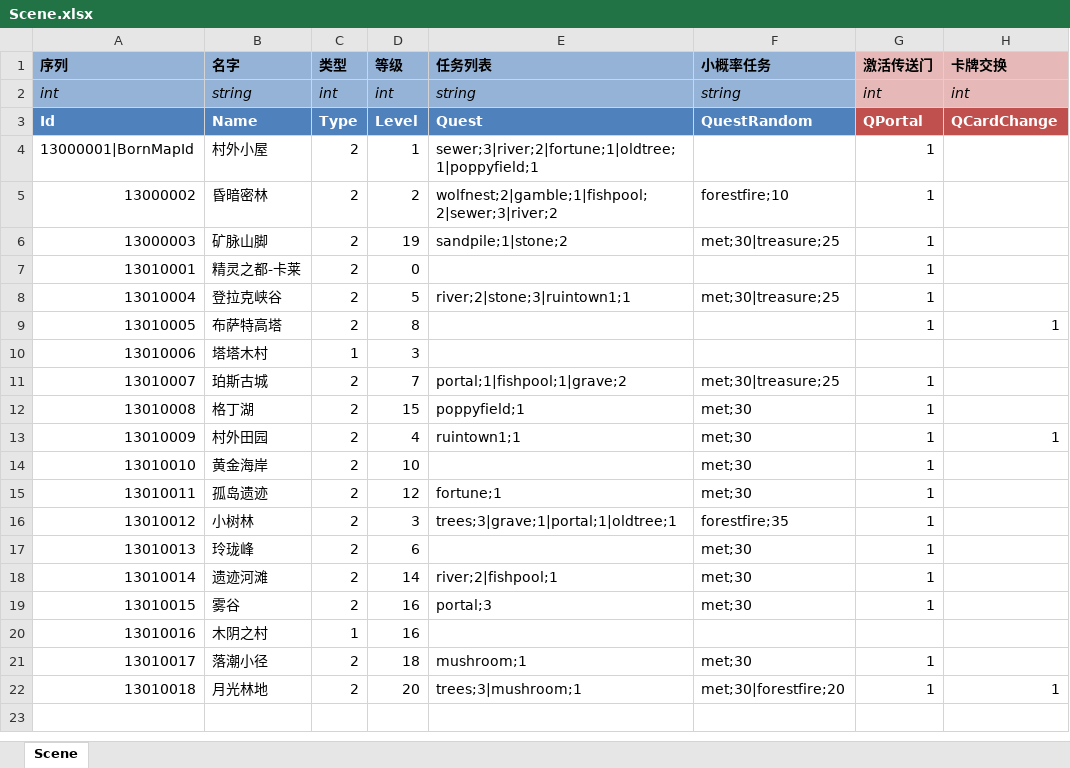
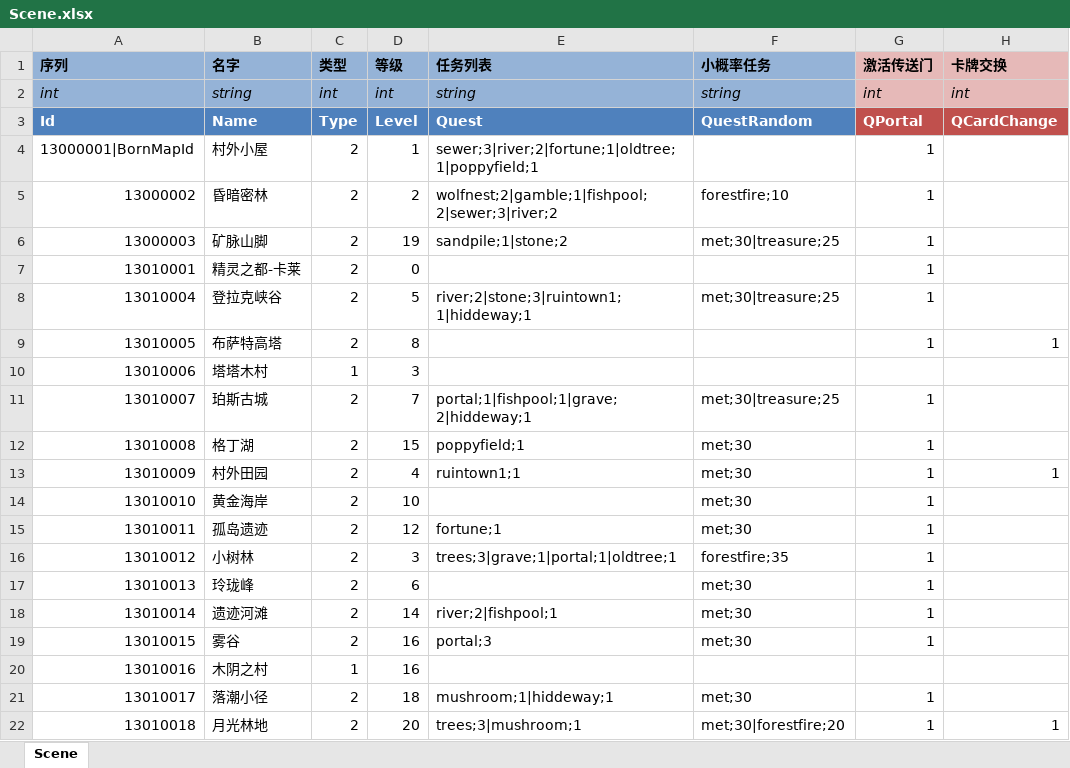
Before and after one commit to realeternia/TOMClassic, an Excel workbook: ConfigData/Xlsx/Scene.xlsx, sheet Scene, drawn as a sheet; only a part is shown; values as stored, in another font and other column widths than the file's, no borders; conditional formats and table styles not drawn; the diff names each change by its address in the sheet, - before the commit and + after, or states it on an @@ line.

```diff
--- a/ConfigData/Xlsx/Scene.xlsx (sheet Scene)
+++ b/ConfigData/Xlsx/Scene.xlsx (sheet Scene)
-E8 (任务列表): river;2|stone;3|ruintown1;1
+E8 (任务列表): river;2|stone;3|ruintown1;1|hiddeway;1
-E11 (任务列表): portal;1|fishpool;1|grave;2
+E11 (任务列表): portal;1|fishpool;1|grave;2|hiddeway;1
-E21 (任务列表): mushroom;1
+E21 (任务列表): mushroom;1|hiddeway;1
```
Also changed, not shown: ConfigData/Xlsx/SceneQuest.xlsx, 9 other files.
